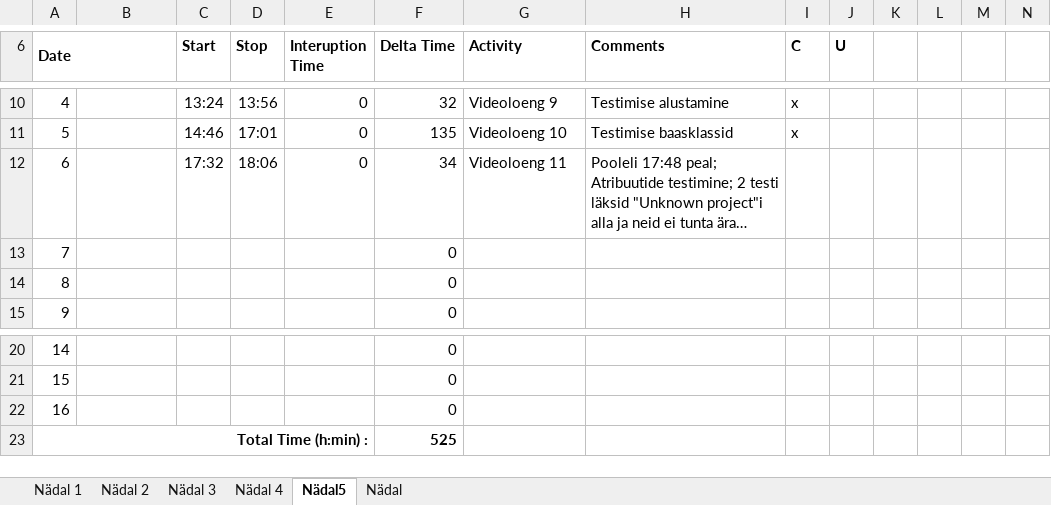
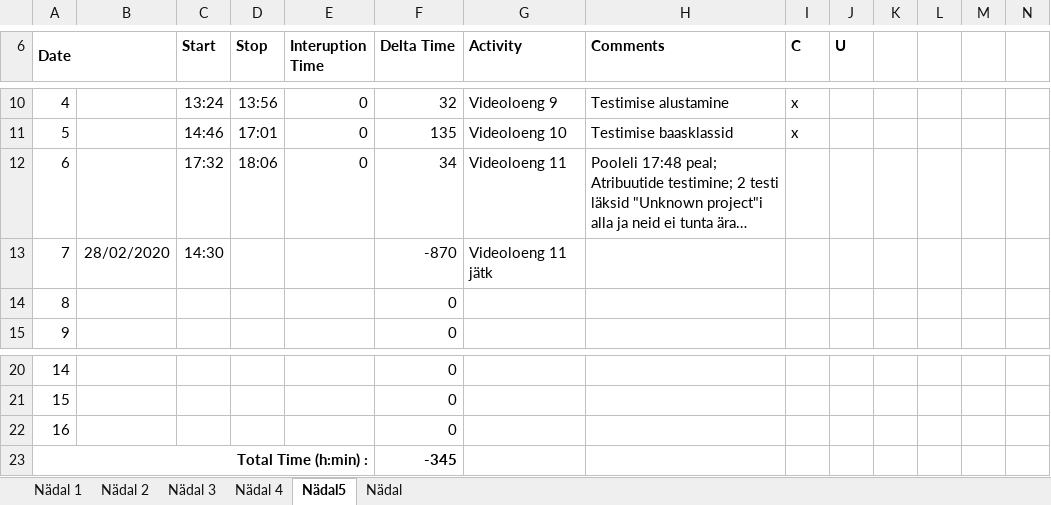
Before and after one commit to AnnabelMa/Kodutood, an Excel workbook: PROGE_Time recording log.xlsx, sheet Nädal5, drawn as a sheet; only a part is shown, gaps mark what is left out; long unchanged cells end in …; values as stored, in another font and other column widths than the file's, no borders; the diff names each change by its address in the sheet, - before the commit and + after, or states it on an @@ line.

```diff
--- a/PROGE_Time recording log.xlsx (sheet Nädal5)
+++ b/PROGE_Time recording log.xlsx (sheet Nädal5)
-B13: (empty)
+B13: 28/02/2020
-C13 (Start): (empty)
+C13 (Start): 14:30
-F13 (Delta Time): 0
+F13 (Delta Time): -870
-G13 (Activity): (empty)
+G13 (Activity): Videoloeng 11 jätk
-F23 (Delta Time): 525
+F23 (Delta Time): -345
```
Also changed, not shown: 2 other files.
